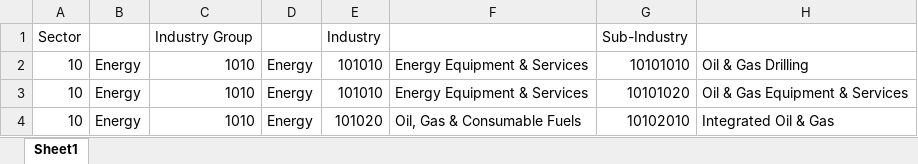
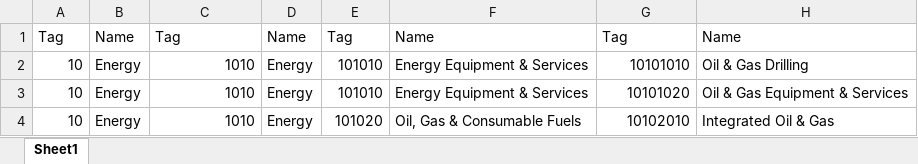
Before and after one commit to ettiennehugo/TradeSharp, an Excel workbook: doc/MSCI Global Industry Classificaction Standard.xlsx, sheet Sheet1, drawn as a sheet; only a part is shown; values as stored, in another font and other column widths than the file's, no borders; removed rows and columns are numbered as before the commit, all else as after; the diff names each change by its address in the sheet, - before the commit and + after, or states it on an @@ line.

```diff
--- a/doc/MSCI Global Industry Classificaction Standard.xlsx (sheet Sheet1)
+++ b/doc/MSCI Global Industry Classificaction Standard.xlsx (sheet Sheet1)
-row 1: Sector |  | Industry Group |  | Industry |  | Sub-Industry
+row 1: Tag | Name | Tag | Name | Tag | Name | Tag | Name
```
Also changed, not shown: 5 other files.
